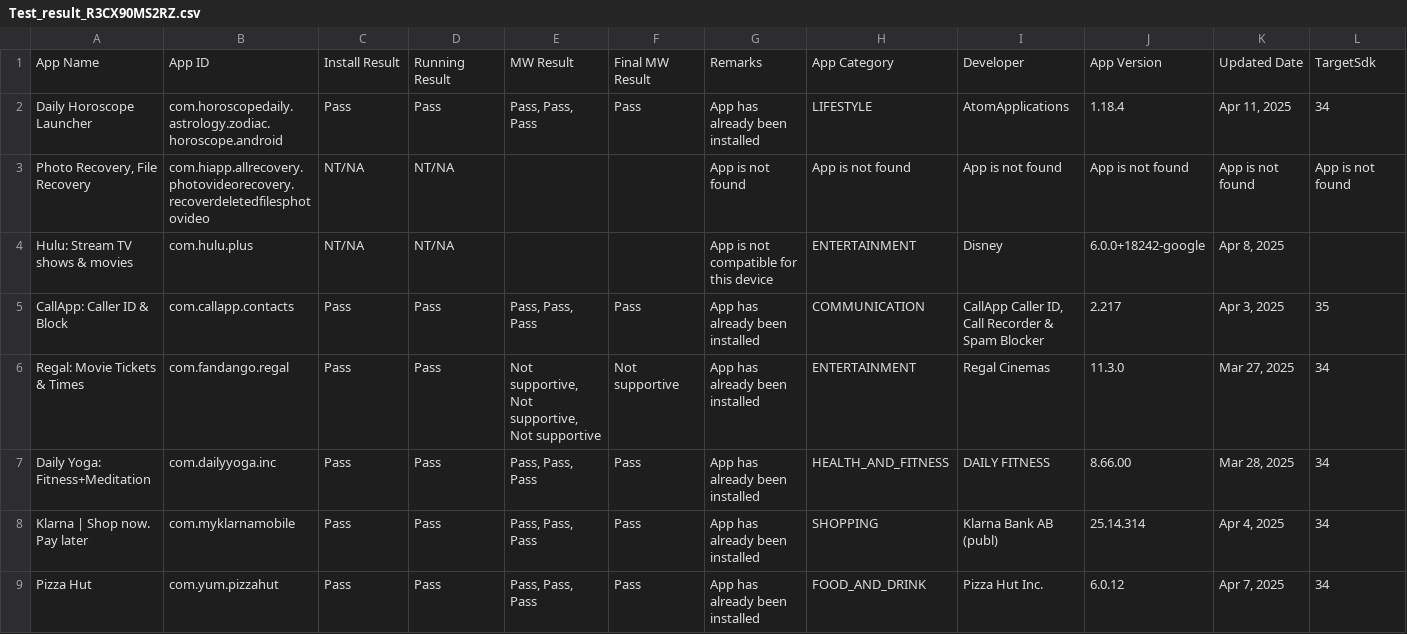
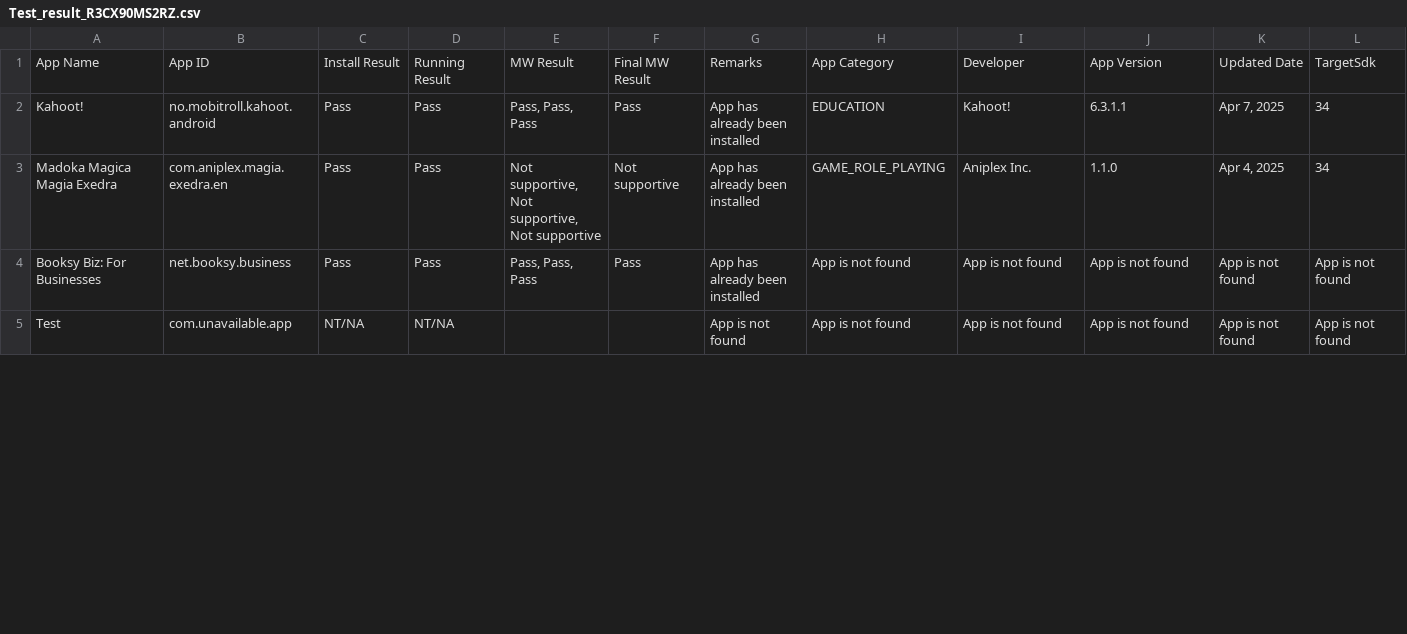
Before and after one commit to TaTehun/App_Automation_Tool, a CSV file: Test_result_R3CX90MS2RZ.csv, drawn as a sheet; only a part is shown; removed rows and columns are numbered as before the commit, all else as after; rows hold the shown columns only; the diff covers the shown part only; the diff names each change by its address in the sheet, - before the commit and + after, or states it on an @@ line.

```diff
--- a/Test_result_R3CX90MS2RZ.csv
+++ b/Test_result_R3CX90MS2RZ.csv
-A2: Daily Horoscope Launcher
+A2: Kahoot!
-B2: com.horoscopedaily.astrology.zodiac.horoscope.android
+B2: no.mobitroll.kahoot.android
-H2: LIFESTYLE
+H2: EDUCATION
-I2: AtomApplications
+I2: Kahoot!
-J2: 1.18.4
+J2: 6.3.1.1
-K2: Apr 11, 2025
+K2: Apr 7, 2025
+row 3: Madoka Magica Magia Exedra | com.aniplex.magia.exedra.en | Pass | Pass | Not supportive, Not supportive, Not supportive | Not supportive | App has already been installed | GAME_ROLE_PLAYING | Aniplex Inc. | 1.1.0 | Apr 4, 2025 | 34
+row 4: Booksy Biz: For Businesses | net.booksy.business | Pass | Pass | Pass, Pass, Pass | Pass | App has already been installed | App is not found | App is not found | App is not found | App is not found | App is not found
-A5: Photo Recovery, File Recovery
+A5: Test
-B5: com.hiapp.allrecovery.photovideorecovery.recoverdeletedfilesphotovideo
+B5: com.unavailable.app
-row 4: Hulu: Stream TV shows & movies | com.hulu.plus | NT/NA | NT/NA |  |  | App is not compatible for this device | ENTERTAINMENT | Disney | 6.0.0+18242-google | Apr 8, 2025
-row 5: CallApp: Caller ID & Block | com.callapp.contacts | Pass | Pass | Pass, Pass, Pass | Pass | App has already been installed | COMMUNICATION | CallApp Caller ID, Call Recorder & Spam Blocker | 2.217 | Apr 3, 2025 | 35
-row 6: Regal: Movie Tickets & Times | com.fandango.regal | Pass | Pass | Not supportive, Not supportive, Not supportive | Not supportive | App has already been installed | ENTERTAINMENT | Regal Cinemas | 11.3.0 | Mar 27, 2025 | 34
-row 7: Daily Yoga: Fitness+Meditation | com.dailyyoga.inc | Pass | Pass | Pass, Pass, Pass | Pass | App has already been installed | HEALTH_AND_FITNESS | DAILY FITNESS | 8.66.00 | Mar 28, 2025 | 34
-row 8: Klarna | Shop now. Pay later | com.myklarnamobile | Pass | Pass | Pass, Pass, Pass | Pass | App has already been installed | SHOPPING | Klarna Bank AB (publ) | 25.14.314 | Apr 4, 2025 | 34
-row 9: Pizza Hut | com.yum.pizzahut | Pass | Pass | Pass, Pass, Pass | Pass | App has already been installed | FOOD_AND_DRINK | Pizza Hut Inc. | 6.0.12 | Apr 7, 2025 | 34
```
Also changed, not shown: 8 removed rows and 5 edited cells elsewhere in this file, Test_result_R3CX20PPY5K.csv, Test_result_R3CX30BDKNJ.csv, 17 other files.
